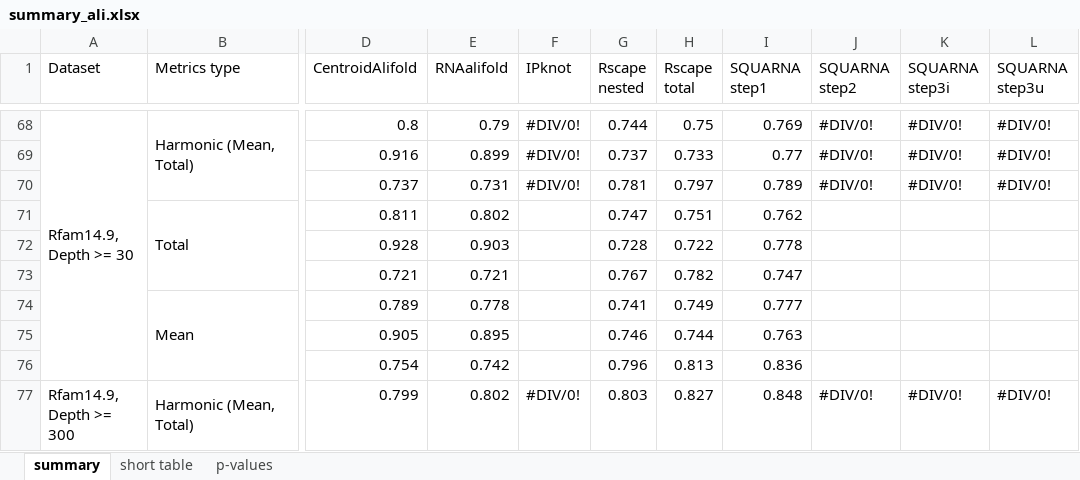
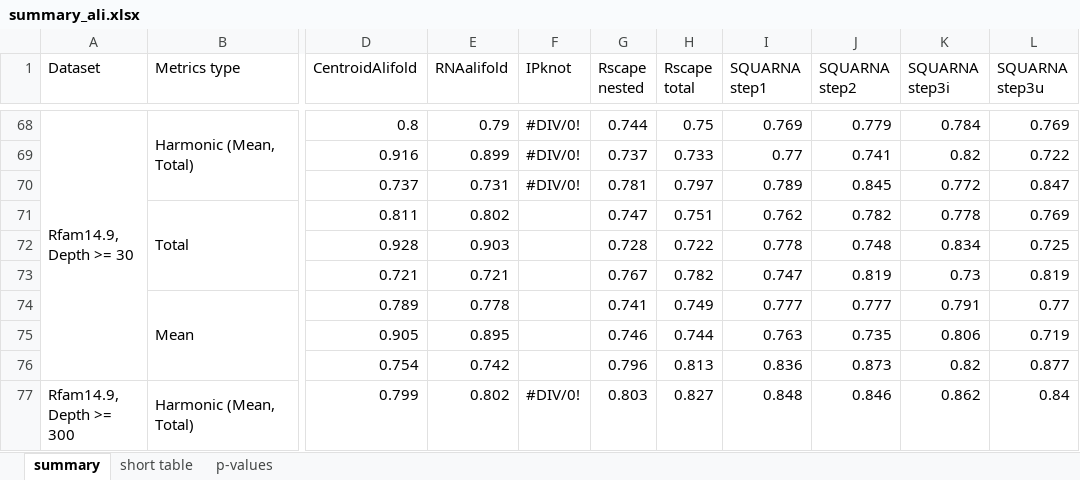
Before and after one commit to febos/SQUARNA, an Excel workbook: benchmarks/summary_ali.xlsx, sheet summary, drawn as a sheet; only a part is shown, gaps mark what is left out; values as stored, in another font and other column widths than the file's, no cell formats; the diff covers the shown part only; the diff names each change by its address in the sheet, - before the commit and + after, or states it on an @@ line.

```diff
--- a/benchmarks/summary_ali.xlsx (sheet summary)
+++ b/benchmarks/summary_ali.xlsx (sheet summary)
-J68 (SQUARNA step2): #DIV/0!
+J68 (SQUARNA step2): 0.779
-K68 (SQUARNA step3i): #DIV/0!
+K68 (SQUARNA step3i): 0.784
-L68 (SQUARNA step3u): #DIV/0!
+L68 (SQUARNA step3u): 0.769
-J69 (SQUARNA step2): #DIV/0!
+J69 (SQUARNA step2): 0.741
-K69 (SQUARNA step3i): #DIV/0!
+K69 (SQUARNA step3i): 0.82
-L69 (SQUARNA step3u): #DIV/0!
+L69 (SQUARNA step3u): 0.722
-J70 (SQUARNA step2): #DIV/0!
+J70 (SQUARNA step2): 0.845
-K70 (SQUARNA step3i): #DIV/0!
+K70 (SQUARNA step3i): 0.772
-L70 (SQUARNA step3u): #DIV/0!
+L70 (SQUARNA step3u): 0.847
-J71 (SQUARNA step2): (empty)
+J71 (SQUARNA step2): 0.782
-K71 (SQUARNA step3i): (empty)
+K71 (SQUARNA step3i): 0.778
-L71 (SQUARNA step3u): (empty)
+L71 (SQUARNA step3u): 0.769
-J72 (SQUARNA step2): (empty)
+J72 (SQUARNA step2): 0.748
-K72 (SQUARNA step3i): (empty)
+K72 (SQUARNA step3i): 0.834
-L72 (SQUARNA step3u): (empty)
+L72 (SQUARNA step3u): 0.725
-J73 (SQUARNA step2): (empty)
+J73 (SQUARNA step2): 0.819
-K73 (SQUARNA step3i): (empty)
+K73 (SQUARNA step3i): 0.73
-L73 (SQUARNA step3u): (empty)
+L73 (SQUARNA step3u): 0.819
-J74 (SQUARNA step2): (empty)
+J74 (SQUARNA step2): 0.777
-K74 (SQUARNA step3i): (empty)
+K74 (SQUARNA step3i): 0.791
-L74 (SQUARNA step3u): (empty)
+L74 (SQUARNA step3u): 0.77
-J75 (SQUARNA step2): (empty)
+J75 (SQUARNA step2): 0.735
-K75 (SQUARNA step3i): (empty)
+K75 (SQUARNA step3i): 0.806
-L75 (SQUARNA step3u): (empty)
+L75 (SQUARNA step3u): 0.719
-J76 (SQUARNA step2): (empty)
+J76 (SQUARNA step2): 0.873
-K76 (SQUARNA step3i): (empty)
+K76 (SQUARNA step3i): 0.82
-L76 (SQUARNA step3u): (empty)
+L76 (SQUARNA step3u): 0.877
-J77 (SQUARNA step2): #DIV/0!
+J77 (SQUARNA step2): 0.846
-K77 (SQUARNA step3i): #DIV/0!
+K77 (SQUARNA step3i): 0.862
-L77 (SQUARNA step3u): #DIV/0!
+L77 (SQUARNA step3u): 0.84
```
Also changed, not shown: 54 edited cells elsewhere in this sheet, sheet p-values, sheet short table, cell formats, 27 other files.
